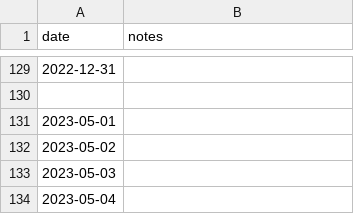
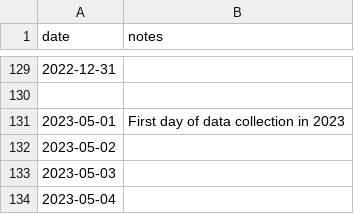
Before and after one commit to fenggroup/bike-traffic-plotly-dash, a CSV file: data/notes/notes-annarbor.csv, drawn as a sheet; only a part is shown, gaps mark what is left out.

```diff
--- a/data/notes/notes-annarbor.csv
+++ b/data/notes/notes-annarbor.csv
@@ -130,3 +130,3 @@ date,notes,
 
-"2023-05-01", ,
+"2023-05-01", First day of data collection in 2023,
 "2023-05-02", ,
```
Also changed, not shown: 3 other files.
